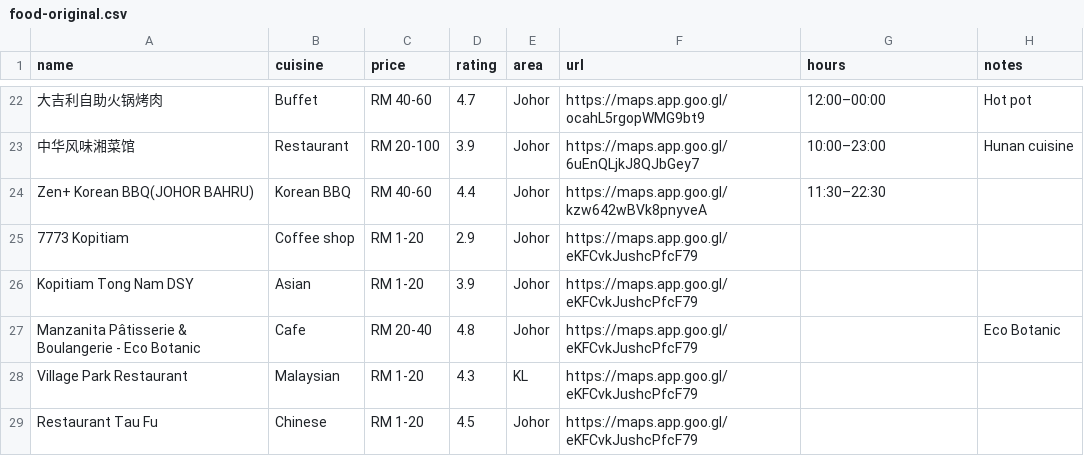
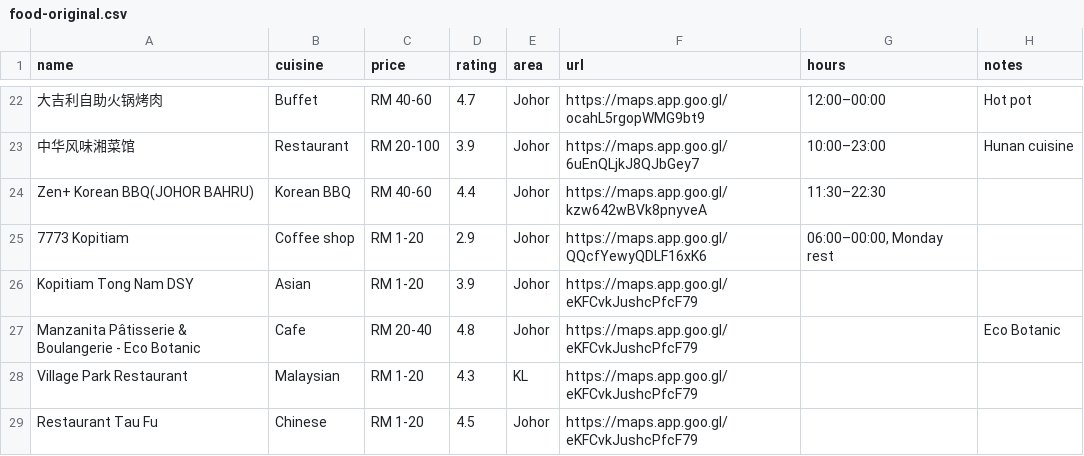
Before and after one commit to FlavorJoy/MalaysiaFood, a CSV file: food-original.csv, drawn as a sheet; only a part is shown, gaps mark what is left out; the diff names each change by its address in the sheet, - before the commit and + after, or states it on an @@ line.

Commit message:
Update food-original.csv

```diff
--- a/food-original.csv
+++ b/food-original.csv
-F25 (url): https://maps.app.goo.gl/eKFCvkJushcPfcF79
+F25 (url): https://maps.app.goo.gl/QQcfYewyQDLF16xK6
-G25 (hours): (empty)
+G25 (hours): 06:00–00:00, Monday rest
```
